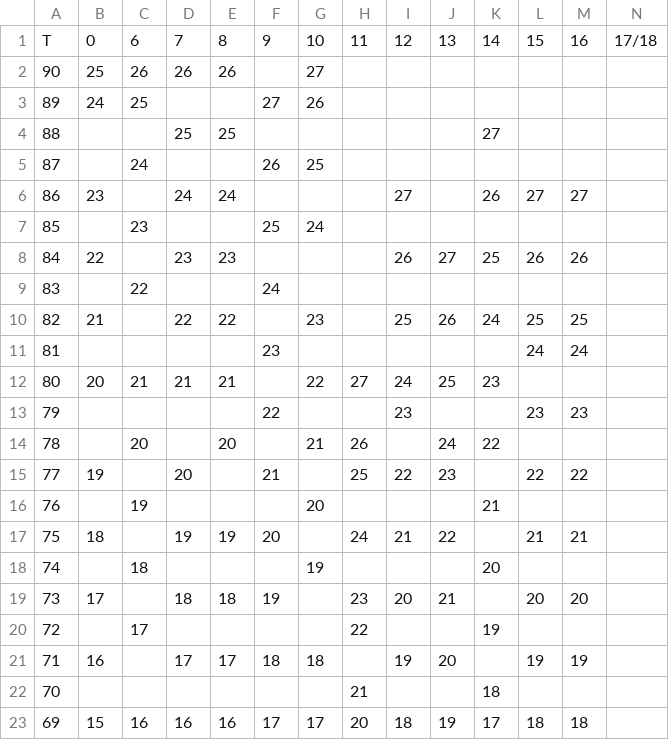
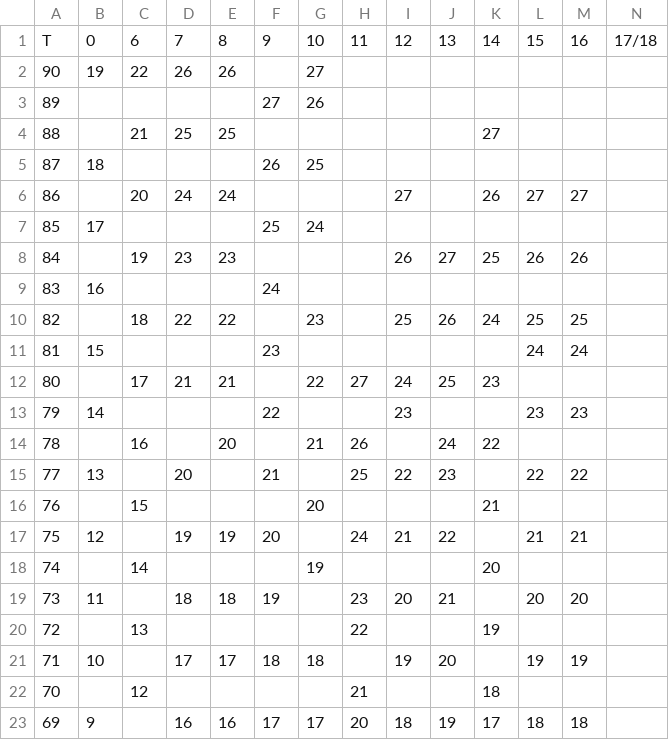
Before and after one commit to DCAN-Labs/score-conners-3, a CSV file: data/constant/parent/male_ef.csv, drawn as a sheet; only a part is shown; the diff covers the shown part only.

```diff
--- a/data/constant/parent/male_ef.csv
+++ b/data/constant/parent/male_ef.csv
@@ -1,23 +1,23 @@
 T,0,6,7,8,9,10,11,12,13,14,15,16,17/18
-90,25,26,26,26,,27,,,,,,
-89,24,25,,,27,26,,,,,,
-88,,,25,25,,,,,,27,,
-87,,24,,,26,25,,,,,,
-86,23,,24,24,,,,27,,26,27,27
-85,,23,,,25,24,,,,,,
-84,22,,23,23,,,,26,27,25,26,26
-83,,22,,,24,,,,,,,
-82,21,,22,22,,23,,25,26,24,25,25
-81,,,,,23,,,,,,24,24
-80,20,21,21,21,,22,27,24,25,23,,
-79,,,,,22,,,23,,,23,23
-78,,20,,20,,21,26,,24,22,,
-77,19,,20,,21,,25,22,23,,22,22
-76,,19,,,,20,,,,21,,
-75,18,,19,19,20,,24,21,22,,21,21
-74,,18,,,,19,,,,20,,
-73,17,,18,18,19,,23,20,21,,20,20
-72,,17,,,,,22,,,19,,
-71,16,,17,17,18,18,,19,20,,19,19
-70,,,,,,,21,,,18,,
-69,15,16,16,16,17,17,20,18,19,17,18,18
+90,19,22,26,26,,27,,,,,,
+89,,,,,27,26,,,,,,
+88,,21,25,25,,,,,,27,,
+87,18,,,,26,25,,,,,,
+86,,20,24,24,,,,27,,26,27,27
+85,17,,,,25,24,,,,,,
+84,,19,23,23,,,,26,27,25,26,26
+83,16,,,,24,,,,,,,
+82,,18,22,22,,23,,25,26,24,25,25
+81,15,,,,23,,,,,,24,24
+80,,17,21,21,,22,27,24,25,23,,
+79,14,,,,22,,,23,,,23,23
+78,,16,,20,,21,26,,24,22,,
+77,13,,20,,21,,25,22,23,,22,22
+76,,15,,,,20,,,,21,,
+75,12,,19,19,20,,24,21,22,,21,21
+74,,14,,,,19,,,,20,,
+73,11,,18,18,19,,23,20,21,,20,20
+72,,13,,,,,22,,,19,,
+71,10,,17,17,18,18,,19,20,,19,19
+70,,12,,,,,21,,,18,,
+69,9,,16,16,17,17,20,18,19,17,18,18
```
Also changed, not shown: 45 edited cells elsewhere in this file, data/constant/parent/female_in.csv, data/constant/parent/male_ag.csv, 10 other files.
